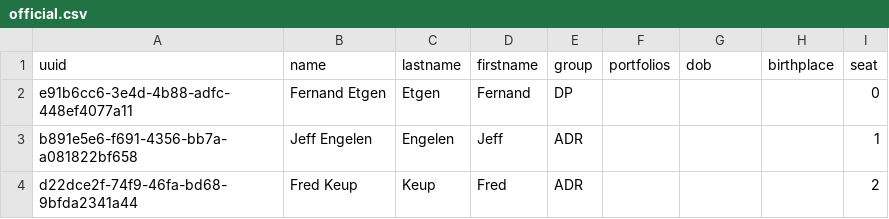
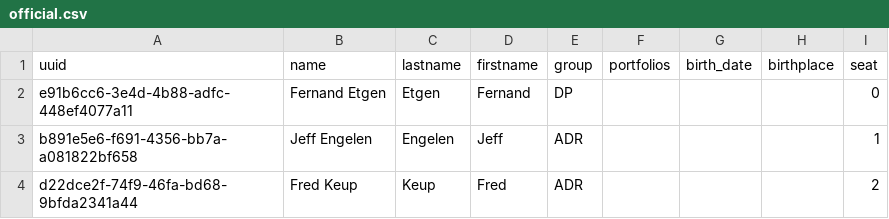
Before and after one commit to every-politician-scrapers/luxembourg-deputes, a CSV file: data/official.csv, drawn as a sheet; only a part is shown.

```diff
--- a/data/official.csv
+++ b/data/official.csv
@@ -1,2 +1,2 @@
-uuid,name,lastname,firstname,group,portfolios,dob,birthplace,seat
+uuid,name,lastname,firstname,group,portfolios,birth_date,birthplace,seat
 e91b6cc6-3e4d-4b88-adfc-448ef4077a11,Fernand Etgen,Etgen,Fernand,DP,"",,"",0
```
Also changed, not shown: wikidata/results/current-members.csv, 2 other files.
